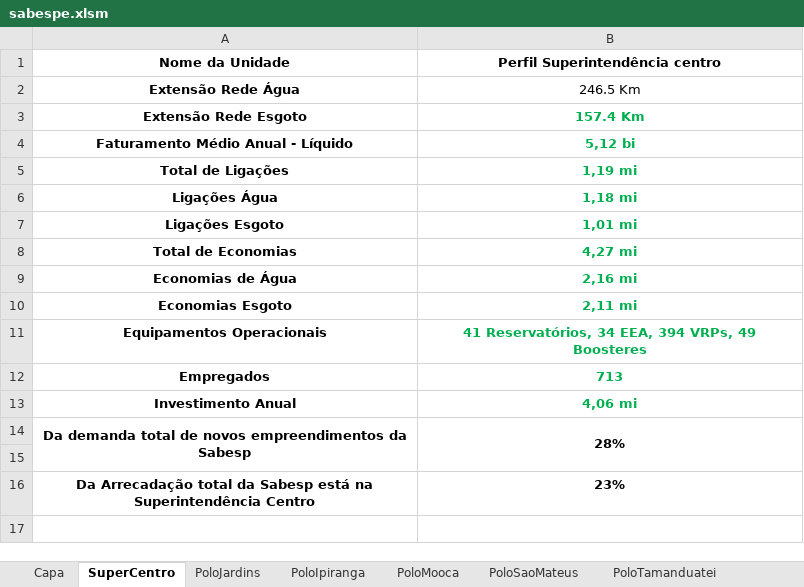
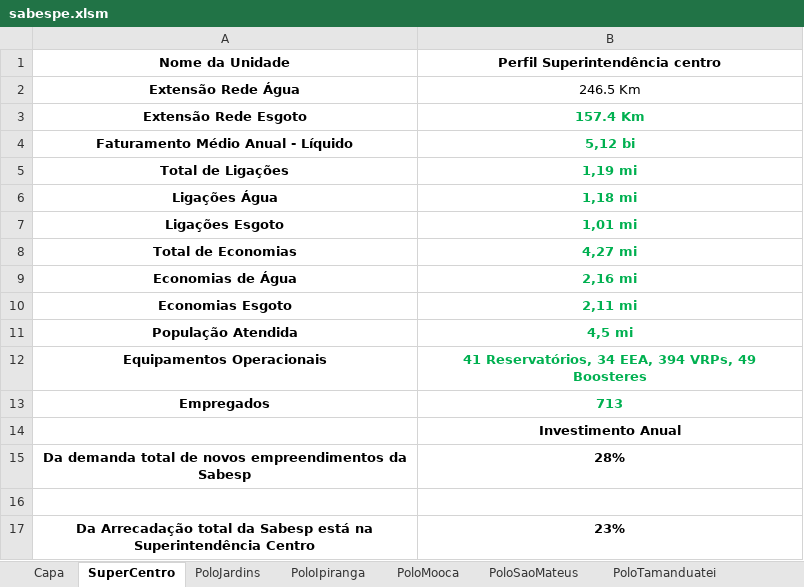
Before and after one commit to PedroBatista-dev/projeto-sabespe, an Excel workbook: projeto-sabespe/src/assets/sabespe.xlsm, sheet SuperCentro, drawn as a sheet; values as stored, in another font and other column widths than the file's, no borders; removed rows and columns are numbered as before the commit, all else as after; the diff names each change by its address in the sheet, - before the commit and + after, or states it on an @@ line.

```diff
--- a/projeto-sabespe/src/assets/sabespe.xlsm (sheet SuperCentro)
+++ b/projeto-sabespe/src/assets/sabespe.xlsm (sheet SuperCentro)
+row 11: População Atendida | 4,5 mi
-row 13: Investimento Anual | 4,06 mi
+row 14:  | Investimento Anual
-A14:A15 merged
-B14:B15 merged
```
Also changed, not shown: sheet PoloJardins, sheet PoloTamanduatei, 20 other files.
